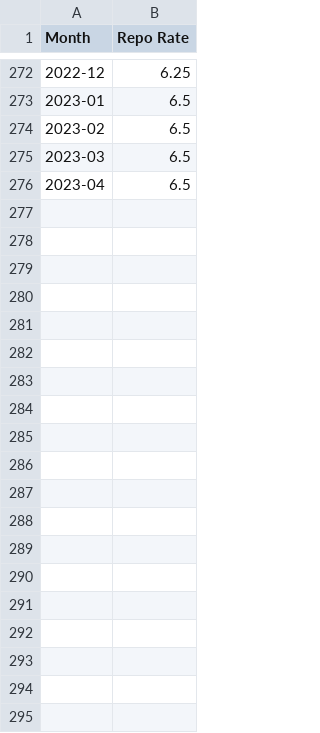
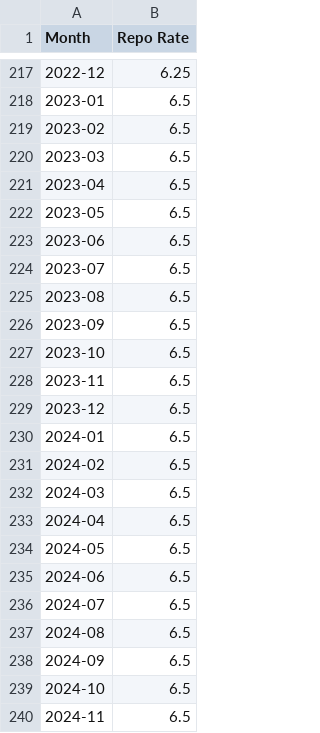
Before and after one commit to kushagratrivedi2005/Salesforce-Compass, a CSV file: dataset/rbi_repo_rate.csv, drawn as a sheet; only a part is shown, gaps mark what is left out; the diff covers the shown part only.

```diff
--- a/dataset/rbi_repo_rate.csv
+++ b/dataset/rbi_repo_rate.csv
@@ -276 +221,20 @@ Month,Repo Rate
 2023-04,6.5
+2023-05,6.5
+2023-06,6.5
+2023-07,6.5
+2023-08,6.5
+2023-09,6.5
+2023-10,6.5
+2023-11,6.5
+2023-12,6.5
+2024-01,6.5
+2024-02,6.5
+2024-03,6.5
+2024-04,6.5
+2024-05,6.5
+2024-06,6.5
+2024-07,6.5
+2024-08,6.5
+2024-09,6.5
+2024-10,6.5
+2024-11,6.5
```
Also changed, not shown: 10 added rows and 55 removed rows elsewhere in this file, dataset/fuel.csv, dataset/india_holidays_2005_2025.csv, 14 other files.
